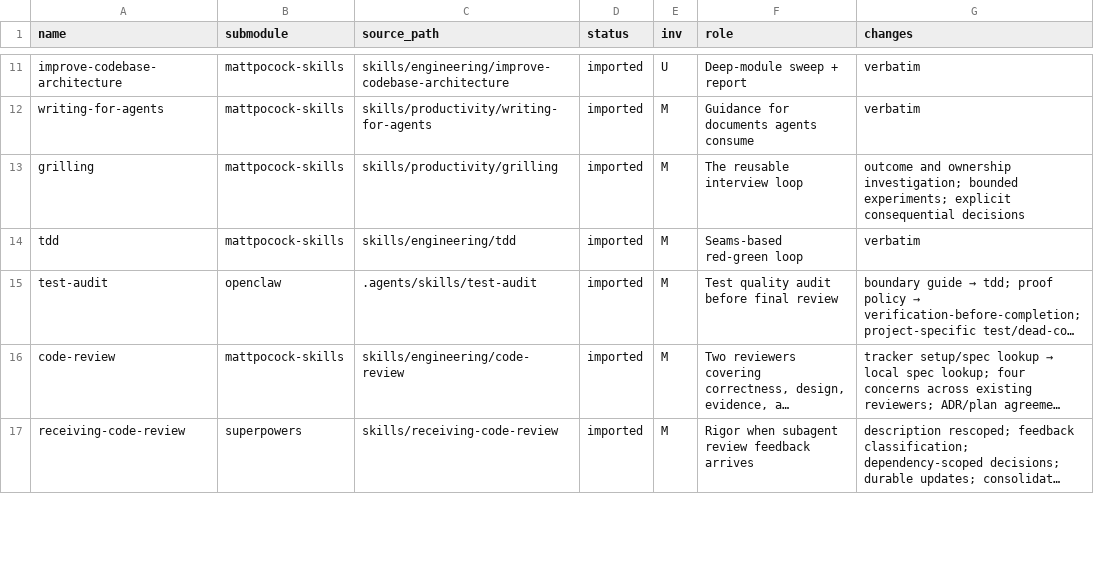
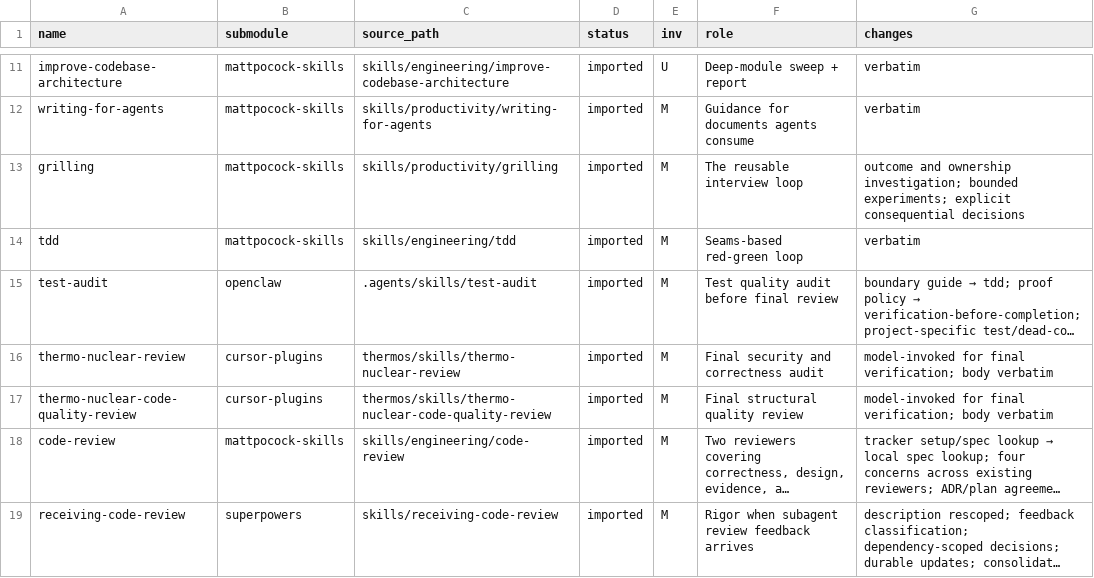
Before and after one commit to kubamarchwicki/engineering-skills, a TSV file: provenance.tsv, drawn as a sheet; only a part is shown, gaps mark what is left out; long unchanged cells end in …; the diff covers the shown part only; the diff names each change by its address in the sheet, - before the commit and + after, or states it on an @@ line.

Commit message:
feat: add pinned Thermos reviews to final verification
Import security and code-quality reviews from cursor/plugins and
require both in Light and Heavy execution tracks. Preserve the
existing code-review and add scoped upstream maintenance support.

```diff
--- a/provenance.tsv
+++ b/provenance.tsv
+row 16: thermo-nuclear-review | cursor-plugins | thermos/skills/thermo-nuclear-review | imported | M | Final security and correctness audit | model-invoked for final verification; body verbatim
+row 17: thermo-nuclear-code-quality-review | cursor-plugins | thermos/skills/thermo-nuclear-code-quality-review | imported | M | Final structural quality review | model-invoked for final verification; body verbatim
```
Also changed, not shown: 1 added row and 3 edited cells elsewhere in this file, 15 other files.
